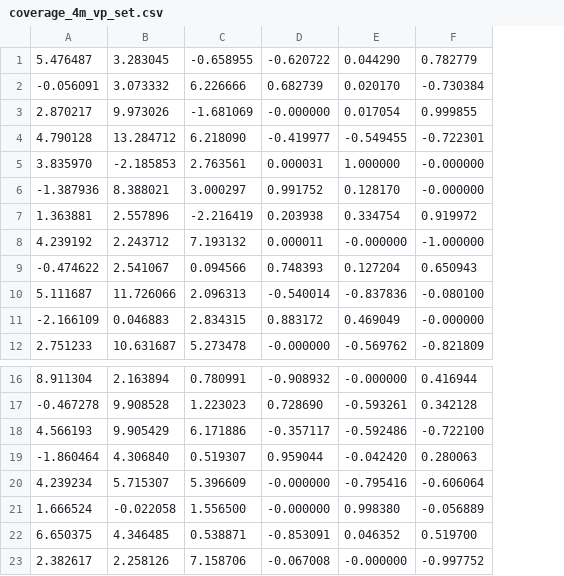
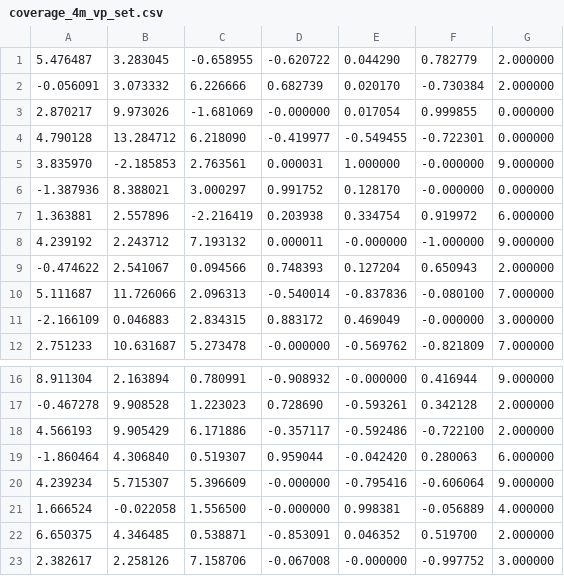
Before and after one commit to bapodacaumich/ccpp, a CSV file: data/coverage_viewpoint_sets/coverage_4m_vp_set.csv, drawn as a sheet; only a part is shown, gaps mark what is left out; the diff names each change by its address in the sheet, - before the commit and + after, or states it on an @@ line.

```diff
--- a/data/coverage_viewpoint_sets/coverage_4m_vp_set.csv
+++ b/data/coverage_viewpoint_sets/coverage_4m_vp_set.csv
+column G, rows 1-12: 2.000000 | 2.000000 | 0.000000 | 0.000000 | 9.000000 | 0.000000 | 6.000000 | 9.000000 | 2.000000 | 7.000000 | 3.000000 | 7.000000; rows 16-23: 9.000000 | 2.000000 | 2.000000 | 6.000000 | 9.000000 | 4.000000 | 2.000000 | 3.000000
-E21: 0.998380
+E21: 0.998381
```
Also changed, not shown: data/coverage_viewpoint_sets/coverage_2m_vp_set.csv, data/ordered_viewpoints/4m.csv, 8 other files.
